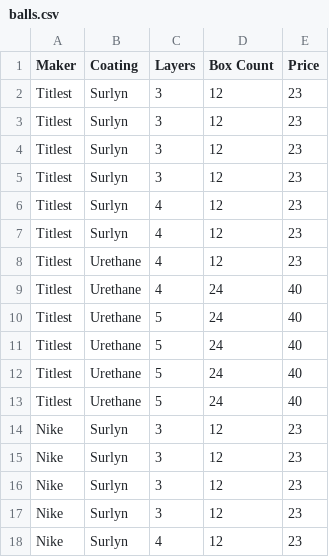
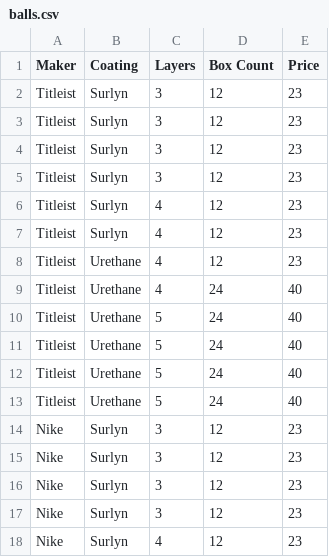
Before and after one commit to littleriver1337/PAMS-2015, a CSV file: balls.csv, drawn as a sheet; only a part is shown.

```diff
--- a/balls.csv
+++ b/balls.csv
@@ -1,14 +1,14 @@
 Maker,Coating,Layers,Box Count,Price
-Titlest,Surlyn,3,12,23
-Titlest,Surlyn,3,12,23
-Titlest,Surlyn,3,12,23
-Titlest,Surlyn,3,12,23
-Titlest,Surlyn,4,12,23
-Titlest,Surlyn,4,12,23
-Titlest,Urethane,4,12,23
-Titlest,Urethane,4,24,40
-Titlest,Urethane,5,24,40
-Titlest,Urethane,5,24,40
-Titlest,Urethane,5,24,40
-Titlest,Urethane,5,24,40
+Titleist,Surlyn,3,12,23
+Titleist,Surlyn,3,12,23
+Titleist,Surlyn,3,12,23
+Titleist,Surlyn,3,12,23
+Titleist,Surlyn,4,12,23
+Titleist,Surlyn,4,12,23
+Titleist,Urethane,4,12,23
+Titleist,Urethane,4,24,40
+Titleist,Urethane,5,24,40
+Titleist,Urethane,5,24,40
+Titleist,Urethane,5,24,40
+Titleist,Urethane,5,24,40
 Nike,Surlyn,3,12,23
```
Also changed, not shown: bags.csv, golf.csv, 4 other files.
